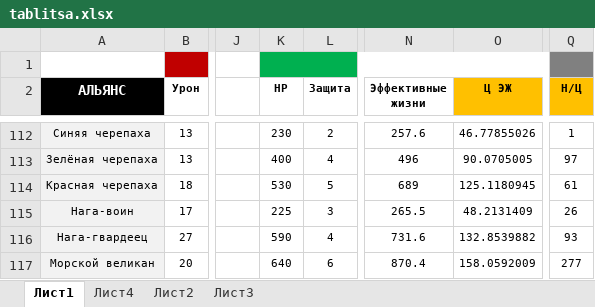
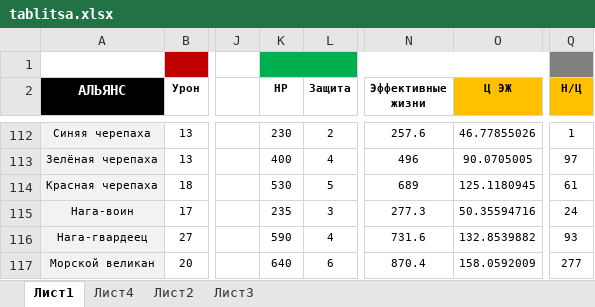
Before and after one commit to EneRumata/WC3Duelists, an Excel workbook: tablitsa.xlsx, sheet Лист1, drawn as a sheet; only a part is shown, gaps mark what is left out; values as stored, in another font and other column widths than the file's, no borders; conditional formats not drawn; the diff names each change by its address in the sheet, - before the commit and + after, or states it on an @@ line.

Commit message:
Add files via upload

```diff
--- a/tablitsa.xlsx (sheet Лист1)
+++ b/tablitsa.xlsx (sheet Лист1)
-K115 (НР): 225
+K115 (НР): 235
-N115 (Эффективные жизни): 265.5
+N115 (Эффективные жизни): 277.3
-O115 (Ц ЭЖ): 48.2131409
+O115 (Ц ЭЖ): 50.35594716
-Q115 (Н/Ц): 26
+Q115 (Н/Ц): 24
```
